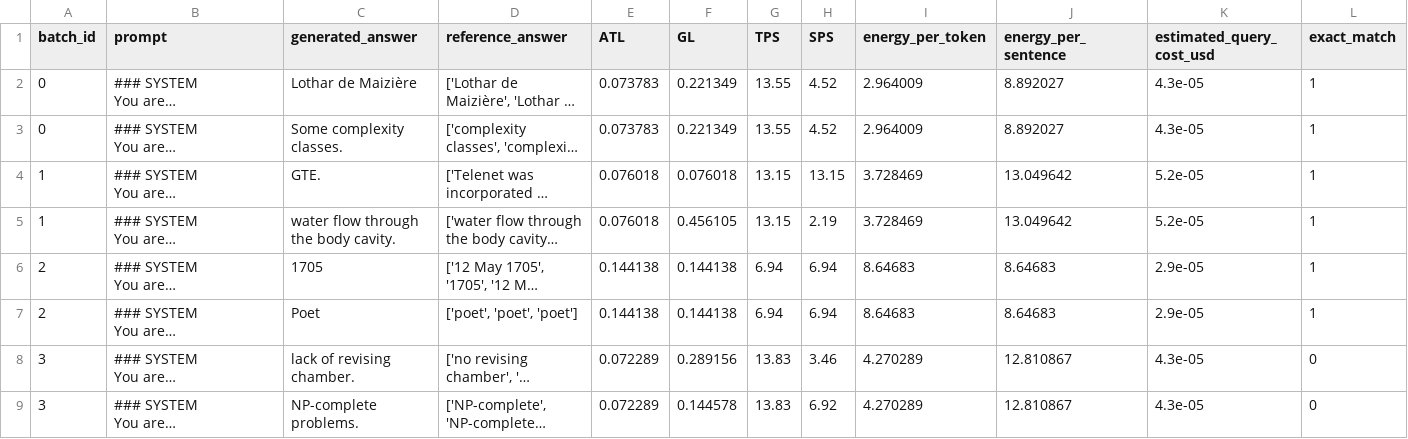
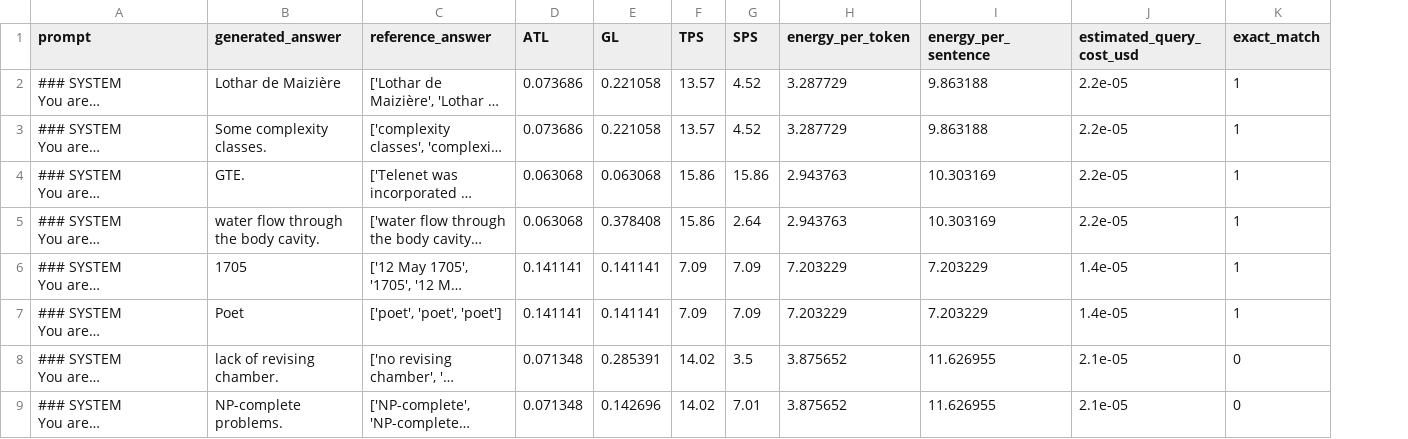
Before and after one commit to slinusc/fast_llm_inference, a CSV file: results_benchmark/llama31b_qa_batch_details.csv, drawn as a sheet; only a part is shown; long unchanged cells end in …; removed rows and columns are numbered as before the commit, all else as after; the diff names each change by its address in the sheet, - before the commit and + after, or states it on an @@ line.

```diff
--- a/results_benchmark/llama31b_qa_batch_details.csv
+++ b/results_benchmark/llama31b_qa_batch_details.csv
-column A (batch_id), rows 2-9: 0 | 0 | 1 | 1 | 2 | 2 | 3 | 3
-D2:D3 (ATL): 0.073783
+D2:D3 (ATL): 0.073686
-E2:E3 (GL): 0.221349
+E2:E3 (GL): 0.221058
-F2:F3 (TPS): 13.55
+F2:F3 (TPS): 13.57
-H2:H3 (energy_per_token): 2.964009
+H2:H3 (energy_per_token): 3.287729
-I2:I3 (energy_per_sentence): 8.892027
+I2:I3 (energy_per_sentence): 9.863188
-J2:J3 (estimated_query_cost_usd): 4.3e-05
+J2:J3 (estimated_query_cost_usd): 2.2e-05
-D4:D5 (ATL): 0.076018
+D4:D5 (ATL): 0.063068
-E4 (GL): 0.076018
+E4 (GL): 0.063068
-F4:F5 (TPS): 13.15
+F4:F5 (TPS): 15.86
-G4 (SPS): 13.15
+G4 (SPS): 15.86
-H4:H5 (energy_per_token): 3.728469
+H4:H5 (energy_per_token): 2.943763
-I4:I5 (energy_per_sentence): 13.049642
+I4:I5 (energy_per_sentence): 10.303169
-J4:J5 (estimated_query_cost_usd): 5.2e-05
+J4:J5 (estimated_query_cost_usd): 2.2e-05
-E5 (GL): 0.456105
+E5 (GL): 0.378408
-G5 (SPS): 2.19
+G5 (SPS): 2.64
-D6:D7 (ATL): 0.144138
+D6:D7 (ATL): 0.141141
-E6:E7 (GL): 0.144138
+E6:E7 (GL): 0.141141
-F6:F7 (TPS): 6.94
+F6:F7 (TPS): 7.09
-G6:G7 (SPS): 6.94
+G6:G7 (SPS): 7.09
-H6:H7 (energy_per_token): 8.64683
+H6:H7 (energy_per_token): 7.203229
-I6:I7 (energy_per_sentence): 8.64683
+I6:I7 (energy_per_sentence): 7.203229
-J6:J7 (estimated_query_cost_usd): 2.9e-05
+J6:J7 (estimated_query_cost_usd): 1.4e-05
-D8:D9 (ATL): 0.072289
+D8:D9 (ATL): 0.071348
-E8 (GL): 0.289156
+E8 (GL): 0.285391
-F8:F9 (TPS): 13.83
+F8:F9 (TPS): 14.02
-G8 (SPS): 3.46
+G8 (SPS): 3.5
-H8:H9 (energy_per_token): 4.270289
+H8:H9 (energy_per_token): 3.875652
-I8:I9 (energy_per_sentence): 12.810867
+I8:I9 (energy_per_sentence): 11.626955
-J8:J9 (estimated_query_cost_usd): 4.3e-05
+J8:J9 (estimated_query_cost_usd): 2.1e-05
-E9 (GL): 0.144578
+E9 (GL): 0.142696
-G9 (SPS): 6.92
+G9 (SPS): 7.01
```
Also changed, not shown: 2 other files.
